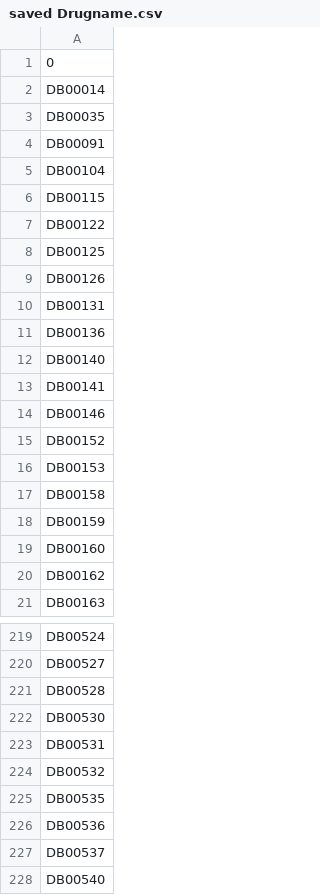
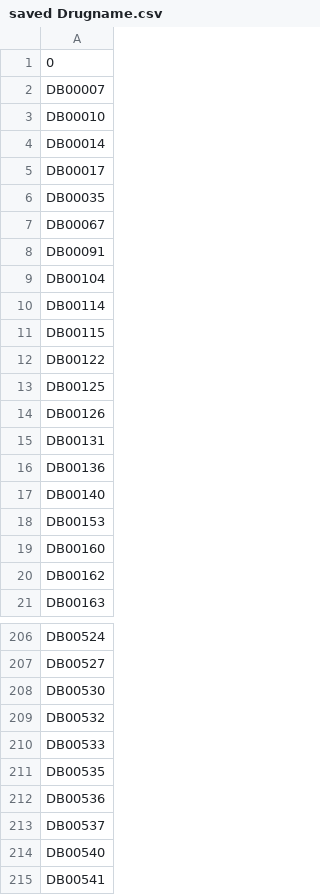
Before and after one commit to aminkhod/Drug-discovery, a CSV file: saved Drugname.csv, drawn as a sheet; only a part is shown, gaps mark what is left out; the shorter side is filled out with more unchanged rows; the diff covers the shown part only.

```diff
--- a/saved Drugname.csv
+++ b/saved Drugname.csv
@@ -1,6 +1,11 @@
 0
+DB00007
+DB00010
 DB00014
+DB00017
 DB00035
+DB00067
 DB00091
 DB00104
+DB00114
 DB00115
@@ -12,8 +17,3 @@ DB00136
 DB00140
-DB00141
-DB00146
-DB00152
 DB00153
-DB00158
-DB00159
 DB00160
@@ -220,6 +207,5 @@ DB00524
 DB00527
-DB00528
 DB00530
-DB00531
 DB00532
+DB00533
 DB00535
```
Also changed, not shown: 7 added rows, 76 removed rows and 6 edited cells elsewhere in this file, saved Diseasename.csv, 2 other files.
